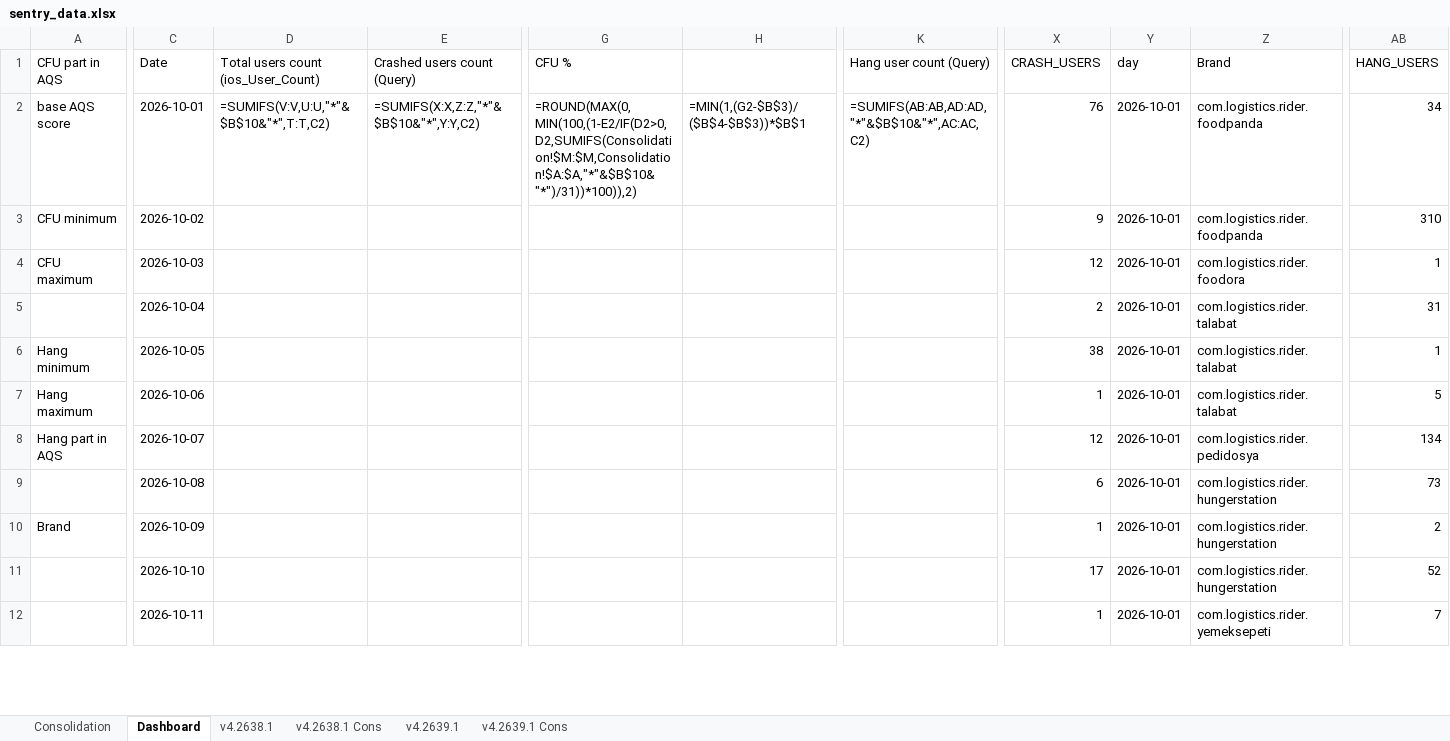
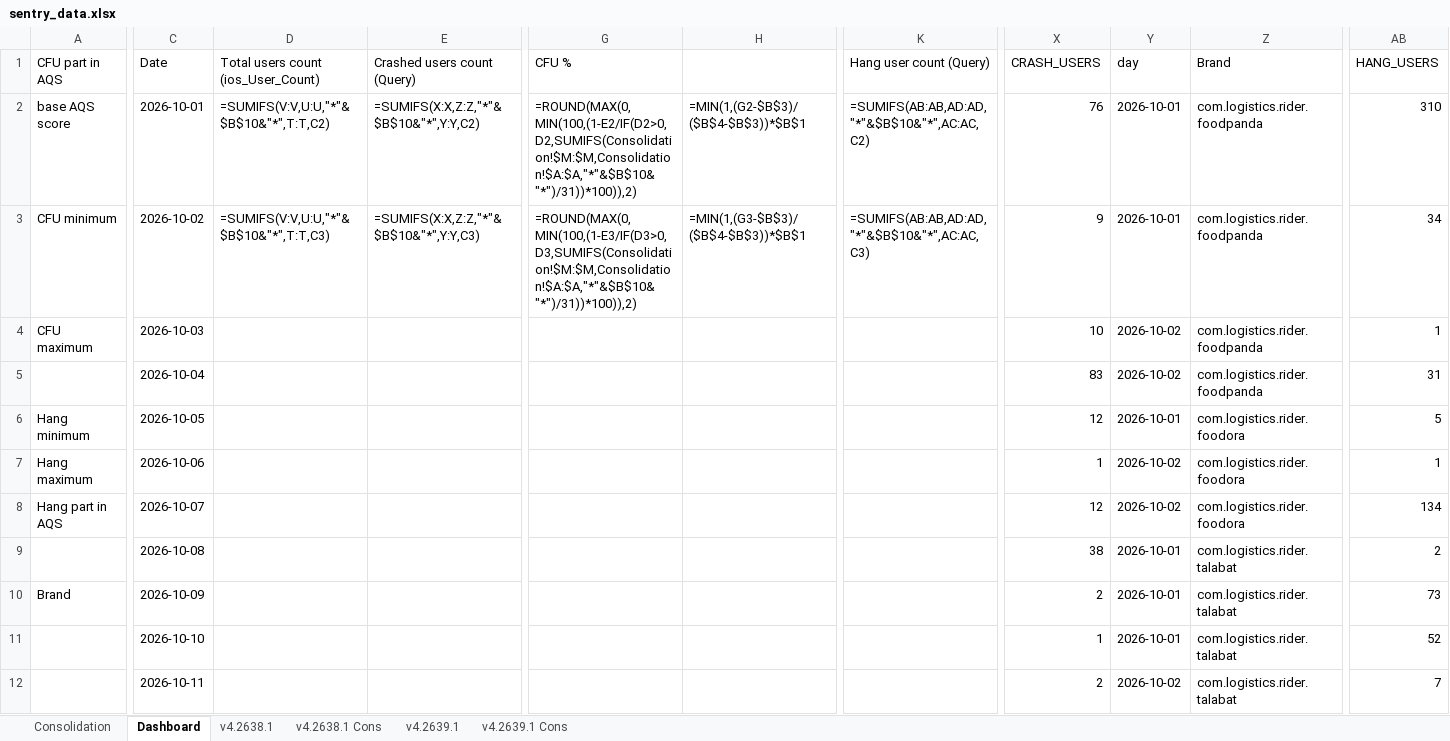
Before and after one commit to shilpa-bansal0401/rider-app-ios-reliability-dashboard, an Excel workbook: consolidation_report/sentry_data.xlsx, sheet Dashboard, drawn as a sheet; only a part is shown, gaps mark what is left out; values as stored, in another font and other column widths than the file's, no cell formats; formulas without a stored value are shown as written; the diff covers the shown part only; the diff names each change by its address in the sheet, - before the commit and + after, or states it on an @@ line.

```diff
--- a/consolidation_report/sentry_data.xlsx (sheet Dashboard)
+++ b/consolidation_report/sentry_data.xlsx (sheet Dashboard)
-AB2 (HANG_USERS): 34
+AB2 (HANG_USERS): 310
-D3: (empty)
+D3: =SUMIFS(V:V,U:U,"*"&$B$10&"*",T:T,C3)
-E3 (Crashed users count (Query)): (empty)
+E3 (Crashed users count (Query)): =SUMIFS(X:X,Z:Z,"*"&$B$10&"*",Y:Y,C3)
-G3 (CFU %): (empty)
+G3 (CFU %): =ROUND(MAX(0,MIN(100,(1-E3/IF(D3>0,D3,SUMIFS(Consolidation!$M:$M,Consolidation!$A:$A,"*"&$B$10&"*")/31))*100)),2)
-H3: (empty)
+H3: =MIN(1,(G3-$B$3)/($B$4-$B$3))*$B$1
-K3 (Hang user count (Query)): (empty)
+K3 (Hang user count (Query)): =SUMIFS(AB:AB,AD:AD,"*"&$B$10&"*",AC:AC,C3)
-AB3 (HANG_USERS): 310
+AB3 (HANG_USERS): 34
-X4 (CRASH_USERS): 12
+X4 (CRASH_USERS): 10
-Y4:Y5 (day): 2026-10-01
+Y4:Y5 (day): 2026-10-02
-Z4 (Brand): com.logistics.rider.foodora
+Z4 (Brand): com.logistics.rider.foodpanda
-X5 (CRASH_USERS): 2
+X5 (CRASH_USERS): 83
-Z5 (Brand): com.logistics.rider.talabat
+Z5 (Brand): com.logistics.rider.foodpanda
-X6 (CRASH_USERS): 38
+X6 (CRASH_USERS): 12
-Z6:Z7 (Brand): com.logistics.rider.talabat
+Z6:Z7 (Brand): com.logistics.rider.foodora
-AB6 (HANG_USERS): 1
+AB6 (HANG_USERS): 5
-Y7:Y8 (day): 2026-10-01
+Y7:Y8 (day): 2026-10-02
-AB7 (HANG_USERS): 5
+AB7 (HANG_USERS): 1
-Z8 (Brand): com.logistics.rider.pedidosya
+Z8 (Brand): com.logistics.rider.foodora
-X9 (CRASH_USERS): 6
+X9 (CRASH_USERS): 38
-Z9:Z11 (Brand): com.logistics.rider.hungerstation
+Z9:Z11 (Brand): com.logistics.rider.talabat
-AB9 (HANG_USERS): 73
+AB9 (HANG_USERS): 2
-X10 (CRASH_USERS): 1
+X10 (CRASH_USERS): 2
-AB10 (HANG_USERS): 2
+AB10 (HANG_USERS): 73
-X11 (CRASH_USERS): 17
+X11 (CRASH_USERS): 1
-X12 (CRASH_USERS): 1
+X12 (CRASH_USERS): 2
-Y12 (day): 2026-10-01
+Y12 (day): 2026-10-02
-Z12 (Brand): com.logistics.rider.yemeksepeti
+Z12 (Brand): com.logistics.rider.talabat
```
Also changed, not shown: 1 added row and 112 edited cells elsewhere in this sheet, sheet v4.2639.1, sheet v4.2638.1, sheet Consolidation, cell formats, 3 other files.
